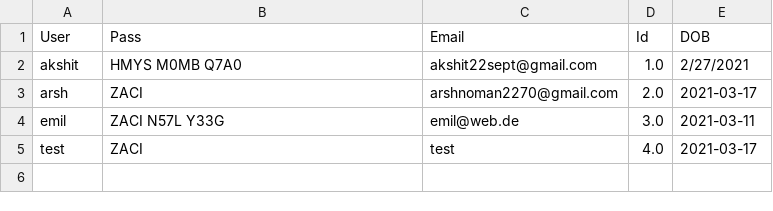
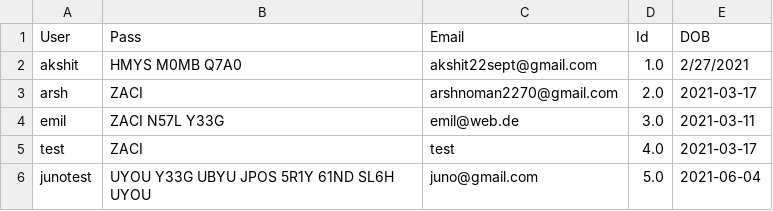
Before and after one commit to kingjuno/Verselet-1, a CSV file: User.csv, drawn as a sheet.

```diff
--- a/User.csv
+++ b/User.csv
@@ -5 +5,2 @@ emil,ZACI N57L Y33G ,emil@web.de,3.0,2021-03-11
 test,ZACI ,test,4.0,2021-03-17
+junotest,UYOU Y33G UBYU JPOS 5R1Y 61ND SL6H UYOU ,juno@gmail.com,5.0,2021-06-04
```
Also changed, not shown: 3 other files.
